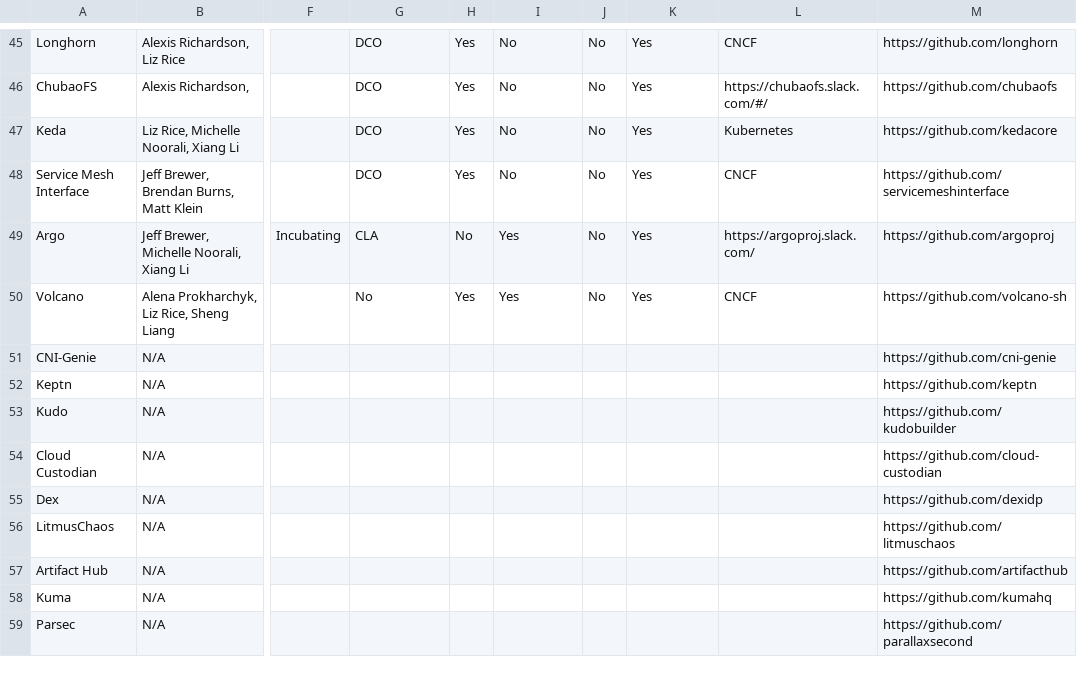
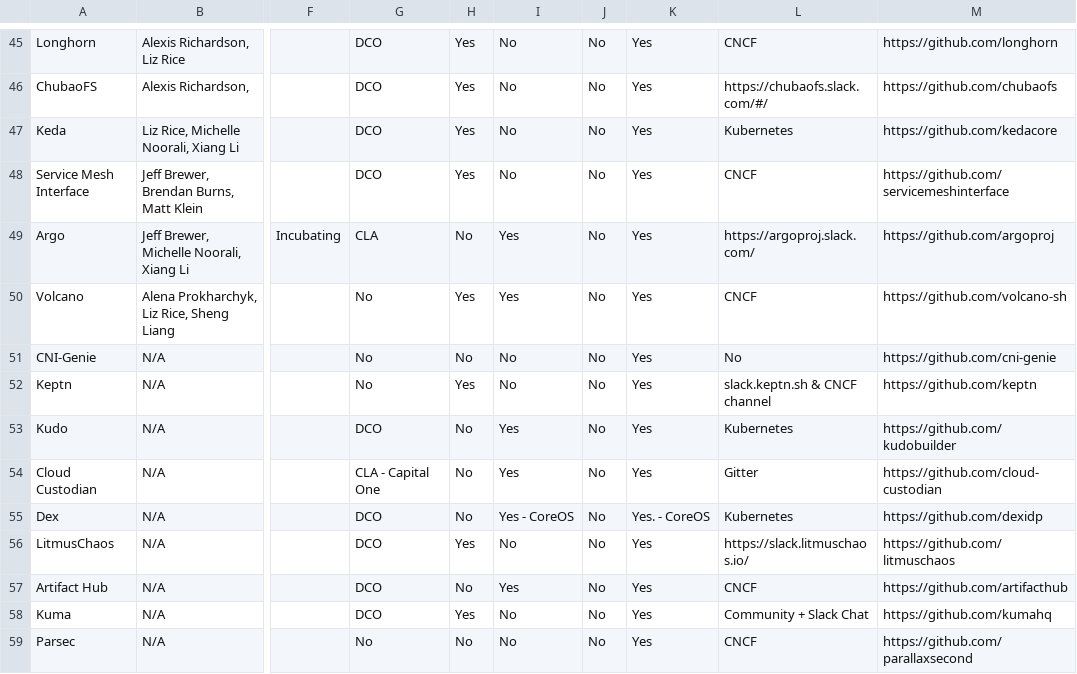
Before and after one commit to cncf/toc, a CSV file: docs/PROJECTS.csv, drawn as a sheet; only a part is shown, gaps mark what is left out; the diff covers the shown part only; the diff names each change by its address in the sheet, - before the commit and + after, or states it on an @@ line.

Commit message:
Sandbox project data updated
Signed-off-by: Ihor Dvoretskyi <ihor@linux.com>

```diff
--- a/docs/PROJECTS.csv
+++ b/docs/PROJECTS.csv
-G51:G52: (empty)
+G51:G52: No
-H51: (empty)
+H51: No
-I51:I52: (empty)
+I51:I52: No
-J51:J59: (empty)
+J51:J59: No
-K51:K54: (empty)
+K51:K54: Yes
-L51: (empty)
+L51: No
-H52: (empty)
+H52: Yes
-L52: (empty)
+L52: slack.keptn.sh & CNCF channel
-G53: (empty)
+G53: DCO
-H53:H55: (empty)
+H53:H55: No
-I53:I54: (empty)
+I53:I54: Yes
-L53: (empty)
+L53: Kubernetes
-G54: (empty)
+G54: CLA - Capital One
-L54: (empty)
+L54: Gitter
-G55:G58: (empty)
+G55:G58: DCO
-I55: (empty)
+I55: Yes - CoreOS
-K55: (empty)
+K55: Yes. - CoreOS
-L55: (empty)
+L55: Kubernetes
-H56: (empty)
+H56: Yes
-I56: (empty)
+I56: No
-K56:K59: (empty)
+K56:K59: Yes
-L56: (empty)
+L56: https://slack.litmuschaos.io/
-H57: (empty)
+H57: No
-I57: (empty)
+I57: Yes
-L57: (empty)
+L57: CNCF
-H58: (empty)
+H58: Yes
-I58:I59: (empty)
+I58:I59: No
-L58: (empty)
+L58: Community + Slack Chat
-G59: (empty)
+G59: No
-H59: (empty)
+H59: No
-L59: (empty)
+L59: CNCF
```
Also changed, not shown: 1 added row and 126 edited cells elsewhere in this file.
